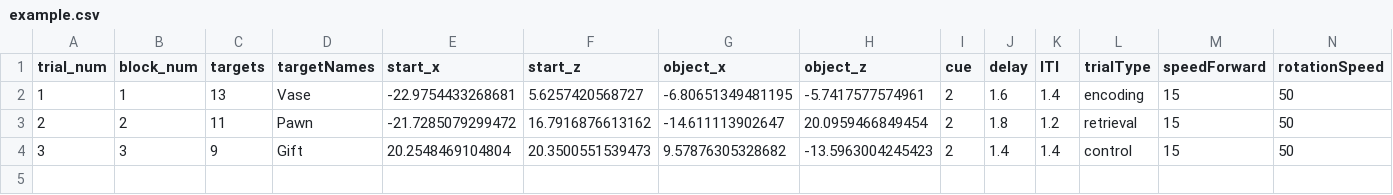
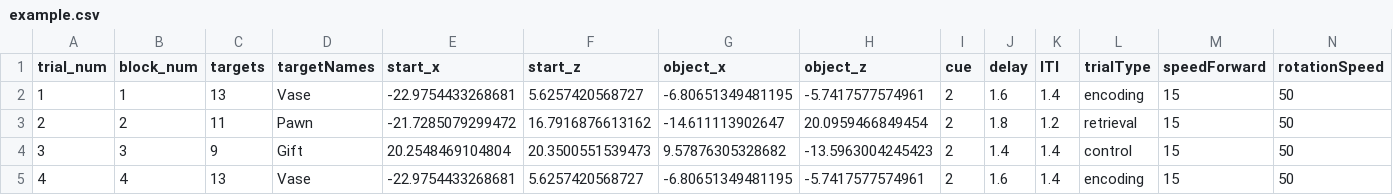
Before and after one commit to JAQuent/Object-Location-Memory-Task, a CSV file: Assets/StreamingAssets/example.csv, drawn as a sheet; only a part is shown; rows hold the shown columns only; the diff names each change by its address in the sheet, - before the commit and + after, or states it on an @@ line.

```diff
--- a/Assets/StreamingAssets/example.csv
+++ b/Assets/StreamingAssets/example.csv
+row 5: 4 | 4 | 13 | Vase | -22.9754433268681 | 5.6257420568727 | -6.80651349481195 | -5.7417577574961 | 2 | 1.6 | 1.4 | encoding | 15 | 50
```
Also changed, not shown: 15 other files.
